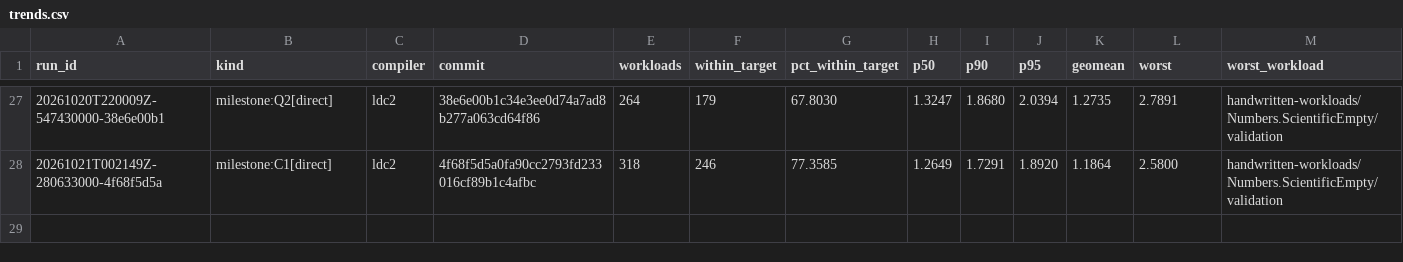
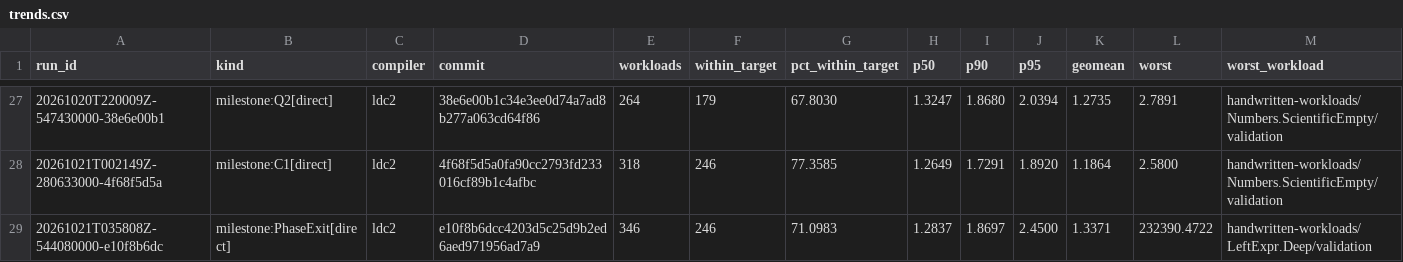
Before and after one commit to rxwxwwxw/triste, a CSV file: performance/trends.csv, drawn as a sheet; only a part is shown, gaps mark what is left out; the diff names each change by its address in the sheet, - before the commit and + after, or states it on an @@ line.

```diff
--- a/performance/trends.csv
+++ b/performance/trends.csv
+row 29: 20261021T035808Z-544080000-e10f8b6dc | milestone:PhaseExit[direct] | ldc2 | e10f8b6dcc4203d5c25d9b2ed6aed971956ad7a9 | 346 | 246 | 71.0983 | 1.2837 | 1.8697 | 2.4500 | 1.3371 | 232390.4722 | handwritten-workloads/LeftExpr.Deep/validation
```
Also changed, not shown: 14 other files.
